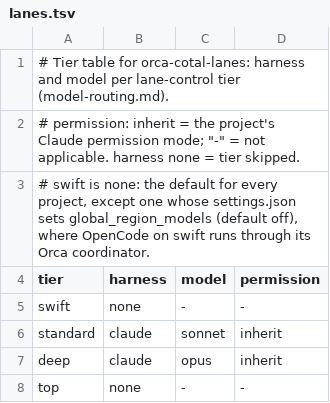
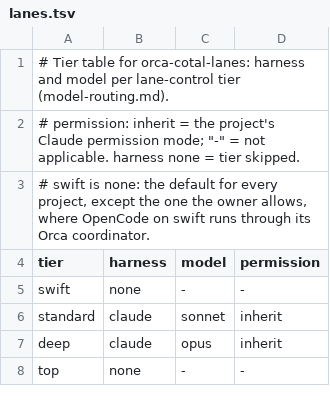
Before and after one commit to osterbergsimon/lane-control, a TSV file: orchestrators/orca-cotal/templates/lanes.tsv, drawn as a sheet.

Commit message:
GEN-1 review round 1: one owner-only machine.conf line names the one project; lane-tier fails closed on an allow-list (lc-c4y)
B1/M2/M3: the per-project key is gone (not a setting, not migrated). The owner writes
CHINA_REGION_MODELS_PROJECT=<name> in machine.conf by hand; nothing else does.
M1: lane-tier tells the project by its own settings store and the caller's checkout.
M2: refusal and warning texts name no key. m2/m3: only known-safe models are
unrestricted on any harness spelling; ALLOWED_MODELS lists others. M4/n1/m1: the names
test skips under CI with one plain reason; the CI name checks come back with made-up names.

```diff
--- a/orchestrators/orca-cotal/templates/lanes.tsv
+++ b/orchestrators/orca-cotal/templates/lanes.tsv
@@ -2,3 +2,3 @@
 # permission: inherit = the project's Claude permission mode; "-" = not applicable. harness none = tier skipped.
-# swift is none: the default for every project, except one whose settings.json sets global_region_models (default off), where OpenCode on swift runs through its Orca coordinator.
+# swift is none: the default for every project, except the one the owner allows, where OpenCode on swift runs through its Orca coordinator.
 tier	harness	model	permission
```
Also changed, not shown: 18 other files.
